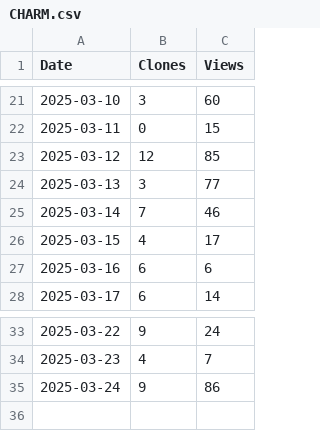
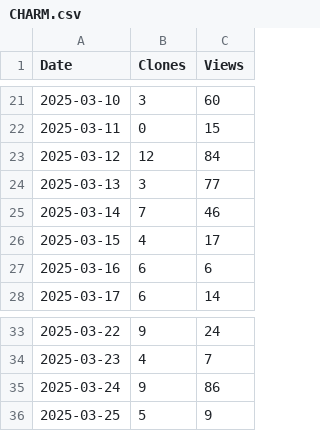
Before and after one commit to arc-research-lab/CHARM, a CSV file: plot/CHARM.csv, drawn as a sheet; only a part is shown, gaps mark what is left out.

```diff
--- a/plot/CHARM.csv
+++ b/plot/CHARM.csv
@@ -22,3 +22,3 @@ Date,Clones,Views
 2025-03-11,0,15
-2025-03-12,12,85
+2025-03-12,12,84
 2025-03-13,3,77
@@ -35 +35,2 @@ Date,Clones,Views
 2025-03-24,9,86
+2025-03-25,5,9
```
Also changed, not shown: 2 other files.
